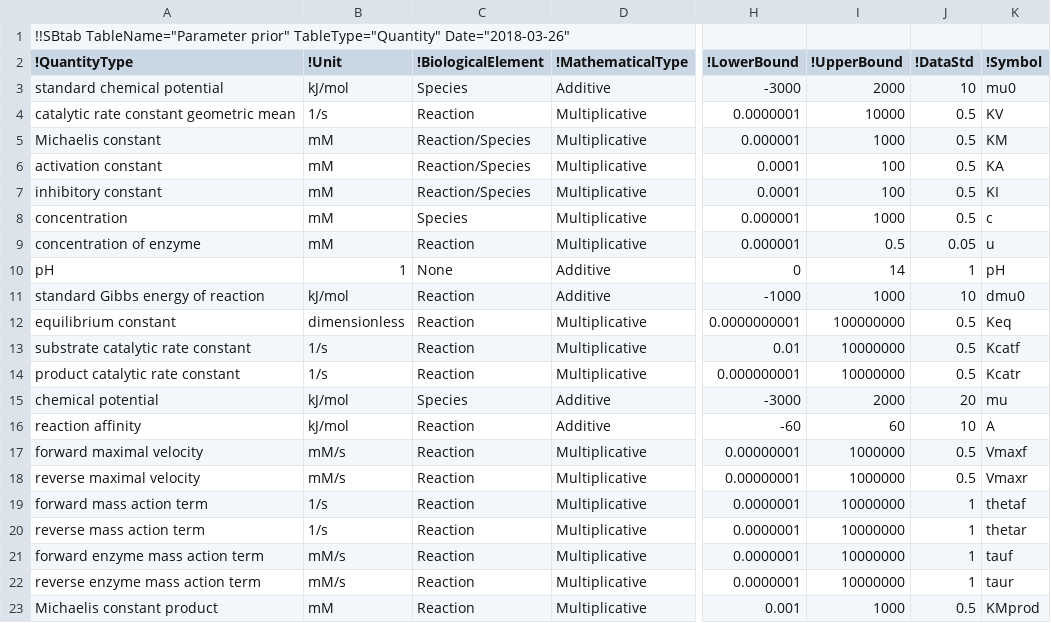
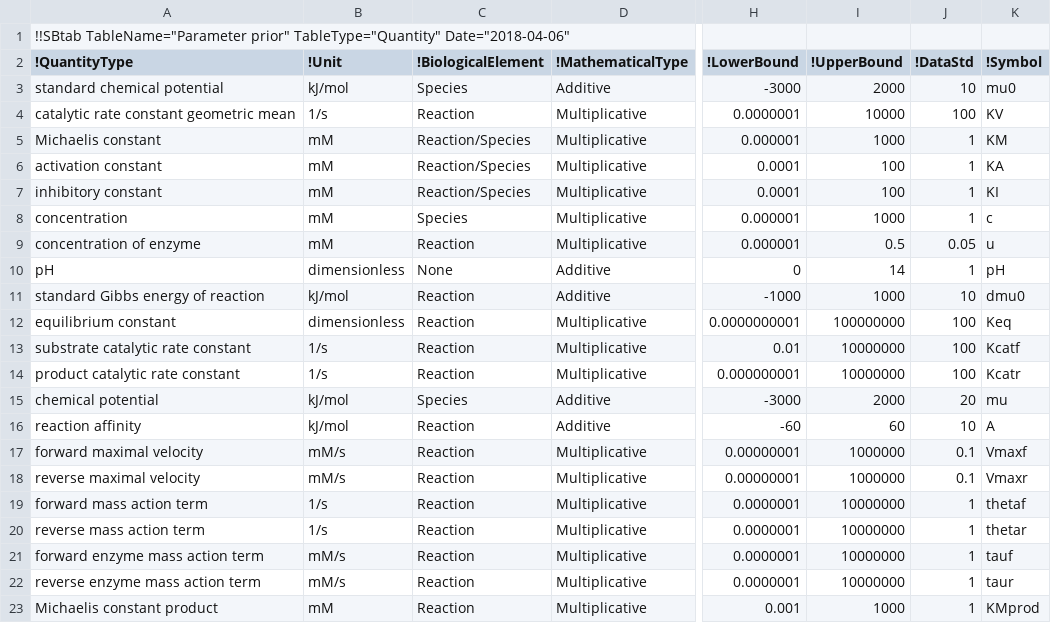
Before and after one commit to tlubitz/parameter_balancing, a TSV file: standalone_version/files/default_files/pb_prior.tsv, drawn as a sheet; only a part is shown, gaps mark what is left out; the diff names each change by its address in the sheet, - before the commit and + after, or states it on an @@ line.

```diff
--- a/standalone_version/files/default_files/pb_prior.tsv
+++ b/standalone_version/files/default_files/pb_prior.tsv
-A1 (!QuantityType): …prior" TableType="Quantity" Date="2018-03-26"
+A1 (!QuantityType): …prior" TableType="Quantity" Date="2018-04-06"
-J4 (!DataStd): 0.5
+J4 (!DataStd): 100
-J5:J8 (!DataStd): 0.5
+J5:J8 (!DataStd): 1
-B10 (!Unit): 1
+B10 (!Unit): dimensionless
-J12:J14 (!DataStd): 0.5
+J12:J14 (!DataStd): 100
-J17:J18 (!DataStd): 0.5
+J17:J18 (!DataStd): 0.1
-J23 (!DataStd): 0.5
+J23 (!DataStd): 1
```
Also changed, not shown: standalone_version/files/default_files/pb_options.tsv, 1 other file.
